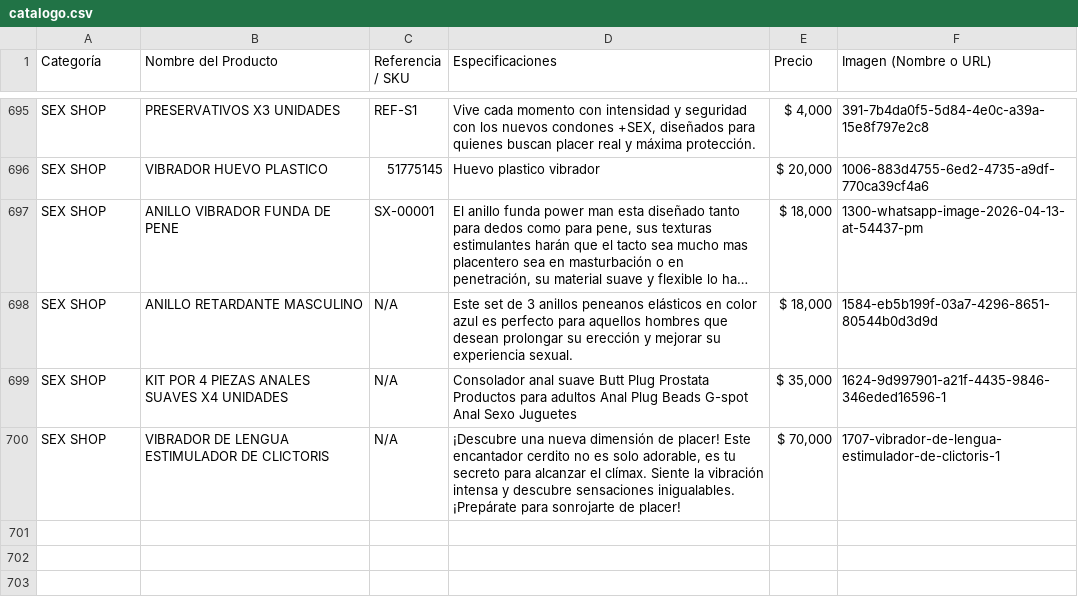
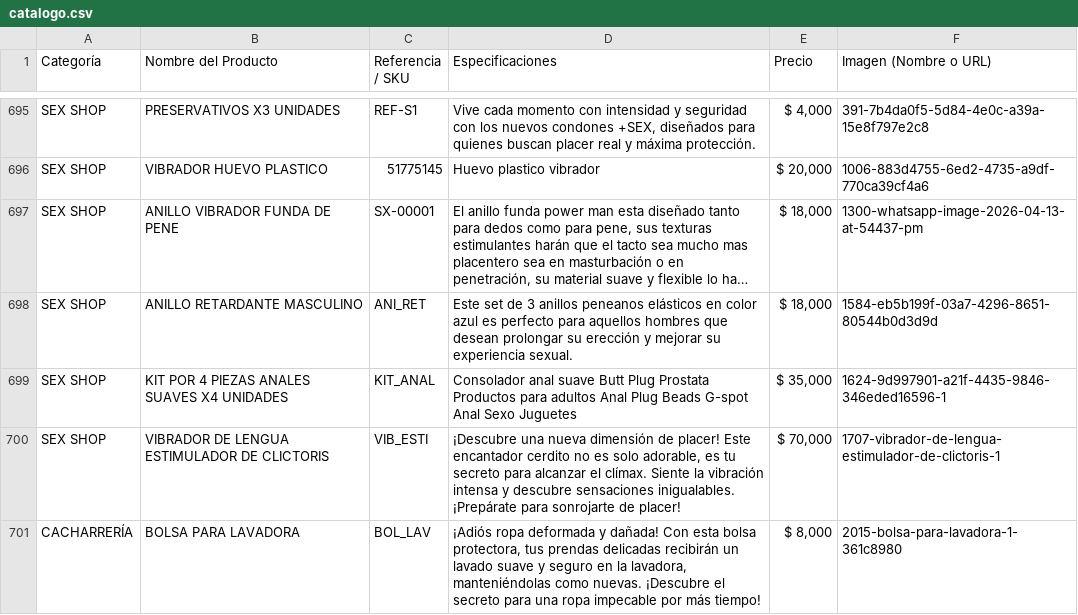
Before and after one commit to ChaChis05/glow-go, a CSV file: catalogo.csv, drawn as a sheet; only a part is shown, gaps mark what is left out; long unchanged cells end in …; the diff names each change by its address in the sheet, - before the commit and + after, or states it on an @@ line.

Commit message:
Update catalogo.csv

```diff
--- a/catalogo.csv
+++ b/catalogo.csv
-C698 (Referencia / SKU): N/A
+C698 (Referencia / SKU): ANI_RET
-C699 (Referencia / SKU): N/A
+C699 (Referencia / SKU): KIT_ANAL
-C700 (Referencia / SKU): N/A
+C700 (Referencia / SKU): VIB_ESTI
+row 701: CACHARRERÍA | BOLSA PARA LAVADORA | BOL_LAV | ¡Adiós ropa deformada y dañada! Con esta bolsa protectora, tus prendas delicadas recibirán un lavado suave y seguro en la lavadora, manteniéndolas como nuevas. ¡Descubre el secreto para una ropa impecable por más tiempo! | $ 8,000 | 2015-bolsa-para-lavadora-1-361c8980
```
